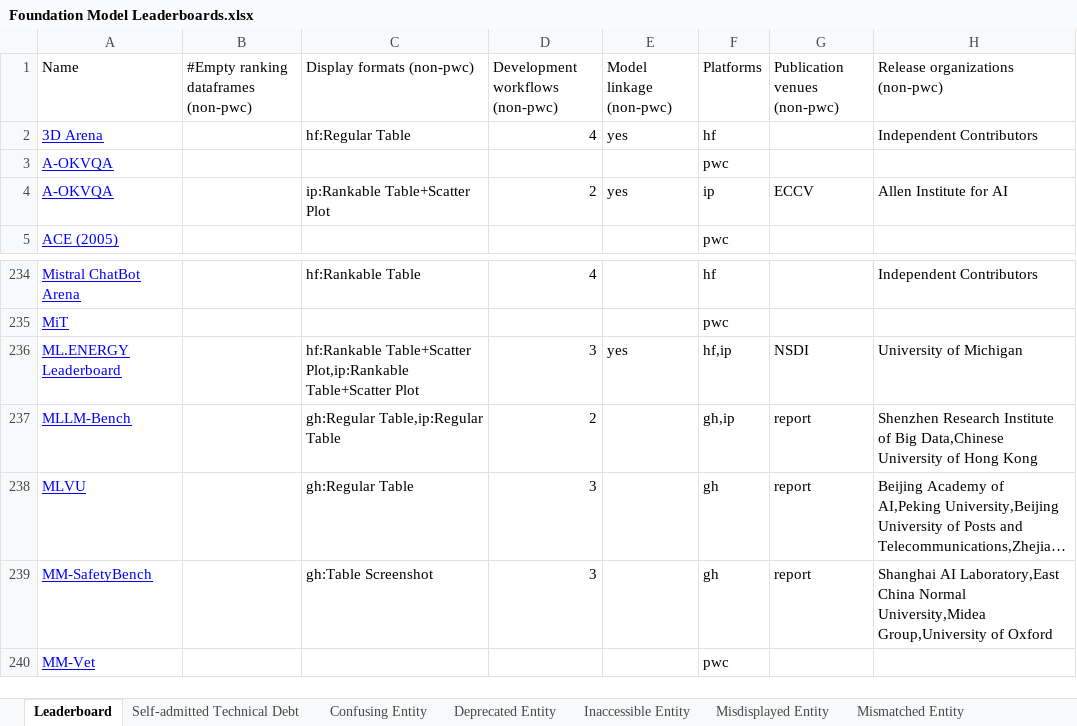
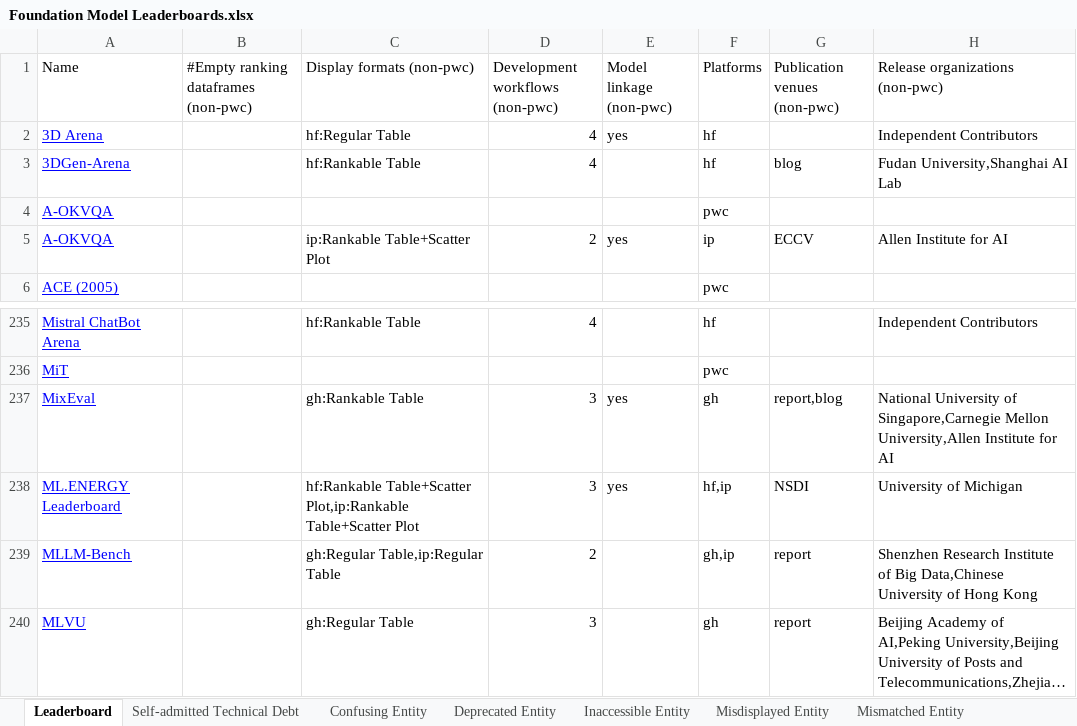
Before and after one commit to zhimin-z/Foundation-Model-Leaderboard-Survey, an Excel workbook: meta/Foundation Model Leaderboards.xlsx, sheet Leaderboard, drawn as a sheet; only a part is shown, gaps mark what is left out; the shorter side is filled out with more unchanged rows; long unchanged cells end in …; values as stored, in another font and other column widths than the file's, no borders; charts and pictures not drawn; the diff names each change by its address in the sheet, - before the commit and + after, or states it on an @@ line.

```diff
--- a/meta/Foundation Model Leaderboards.xlsx (sheet Leaderboard)
+++ b/meta/Foundation Model Leaderboards.xlsx (sheet Leaderboard)
+row 3: 3DGen-Arena |  | hf:Rankable Table | 4 |  | hf | blog | Fudan University,Shanghai AI Lab
+row 237: MixEval |  | gh:Rankable Table | 3 | yes | gh | report,blog | National University of Singapore,Carnegie Mellon University,Allen Institute for AI
```
Also changed, not shown: sheet Unresponsive Entity, 4 other files.
